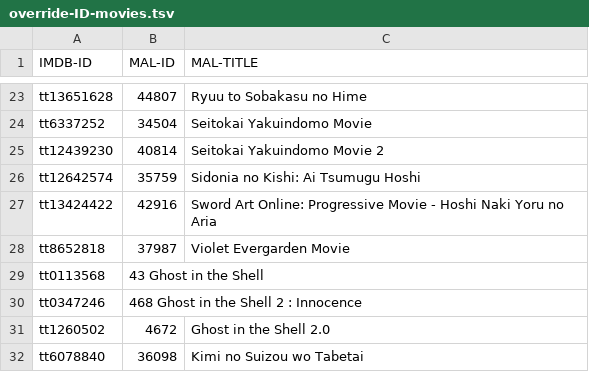
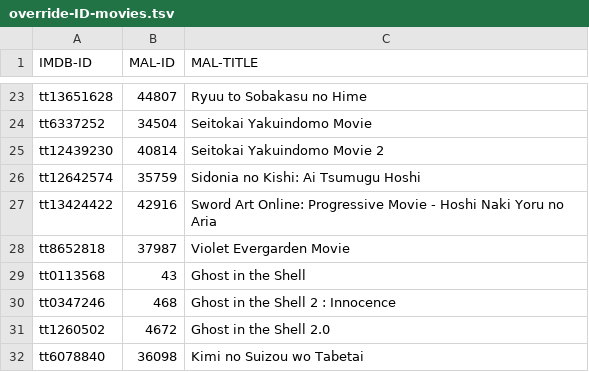
Before and after one commit to Arial-Z/Romaji-Renamer, a TSV file: override-ID-movies.tsv, drawn as a sheet; only a part is shown, gaps mark what is left out.

Commit message:
Update override-ID-movies.tsv

```diff
--- a/override-ID-movies.tsv
+++ b/override-ID-movies.tsv
@@ -28,4 +28,4 @@ tt13424422	42916	Sword Art Online: Progressive Movie - Hoshi Naki Yoru no Aria
 tt8652818	37987	Violet Evergarden Movie
-tt0113568	43  Ghost in the Shell
-tt0347246	468 Ghost in the Shell 2 : Innocence
+tt0113568	43	Ghost in the Shell
+tt0347246	468	Ghost in the Shell 2 : Innocence
 tt1260502	4672	Ghost in the Shell 2.0
```
